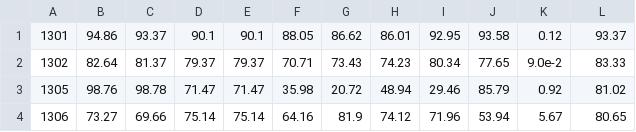
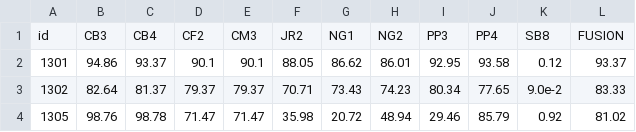
Before and after one commit to chordify/AceEval, a CSV file: results/bb13/root/01rootint.csv, drawn as a sheet; only a part is shown; the shorter side is filled out with more unchanged rows; the diff names each change by its address in the sheet, - before the commit and + after, or states it on an @@ line.

```diff
--- a/results/bb13/root/01rootint.csv
+++ b/results/bb13/root/01rootint.csv
+row 1: id | CB3 | CB4 | CF2 | CM3 | JR2 | NG1 | NG2 | PP3 | PP4 | SB8 | FUSION
```
Also changed, not shown: 1 other file.
